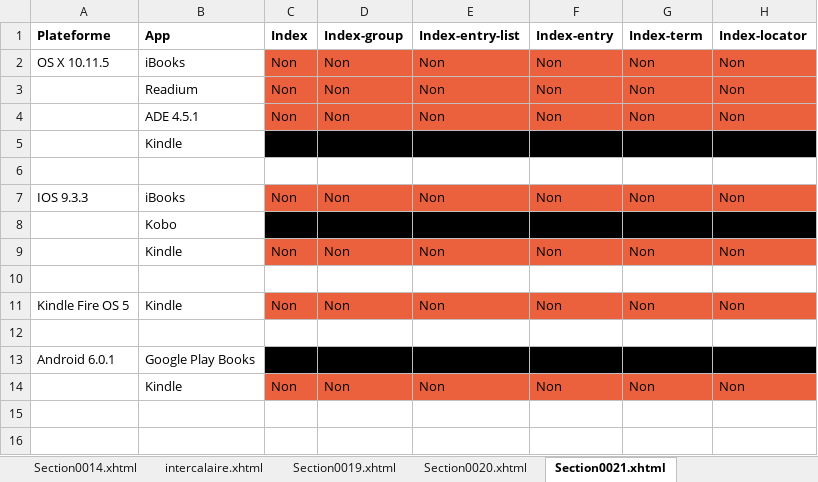
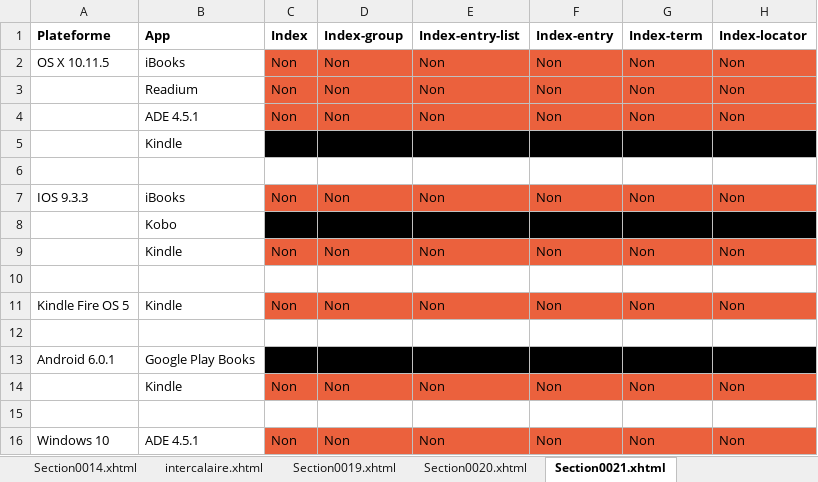
Before and after one commit to JayPanoz/TextToSpeech_eBook, an Excel workbook: kit/Resultats-EPUB3/Resultats-epub3.xlsx, sheet Section0021.xhtml, drawn as a sheet; values as stored, in another font and other column widths than the file's, no borders; the diff names each change by its address in the sheet, - before the commit and + after, or states it on an @@ line.

Commit message:
Ajout ADE Windows

```diff
--- a/kit/Resultats-EPUB3/Resultats-epub3.xlsx (sheet Section0021.xhtml)
+++ b/kit/Resultats-EPUB3/Resultats-epub3.xlsx (sheet Section0021.xhtml)
+row 15: (empty)
+row 16: Windows 10 | ADE 4.5.1 | Non | Non | Non | Non | Non | Non
```
Also changed, not shown: sheet Section0010.xhtml, sheet Section0012.xhtml, sheet Section0013.xhtml, sheet Section0009.xhtml, sheet Section0011.xhtml, sheet Général, 6 more sheets, 2 other files.
